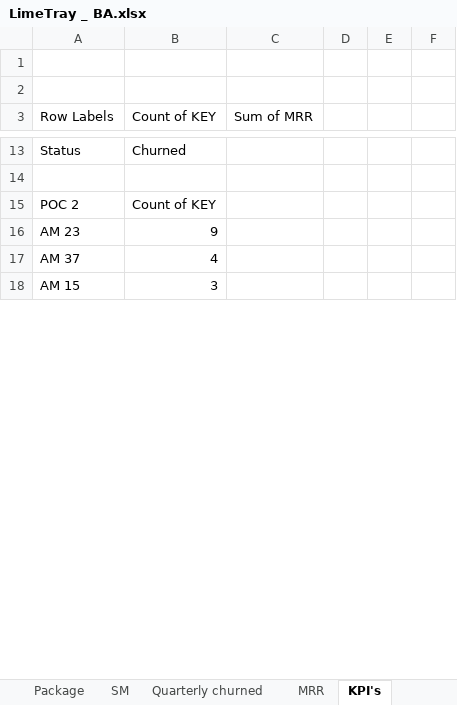
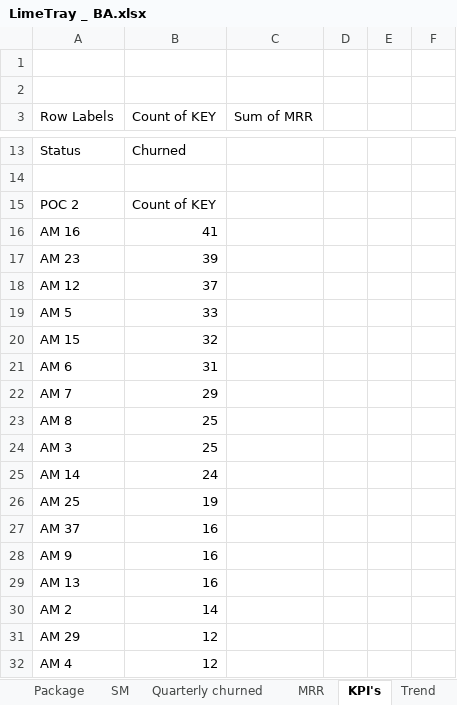
Before and after one commit to VIKAS-BUDHANI/Limetray_Analysis, an Excel workbook: LimeTray _ BA.xlsx, sheet KPI's, drawn as a sheet; only a part is shown, gaps mark what is left out; values as stored, in another font and other column widths than the file's, no borders; removed rows and columns are numbered as before the commit, all else as after; the diff covers the shown part only; the diff names each change by its address in the sheet, - before the commit and + after, or states it on an @@ line.

```diff
--- a/LimeTray _ BA.xlsx (sheet KPI's)
+++ b/LimeTray _ BA.xlsx (sheet KPI's)
+sheet tab: Trend
+row 16: AM 16 | 41
-B17 (Count of KEY): 9
+B17 (Count of KEY): 39
-row 17: AM 37 | 4
+row 18: AM 12 | 37
+row 19: AM 5 | 33
-B20 (Count of KEY): 3
+B20 (Count of KEY): 32
+row 21: AM 6 | 31
+row 22: AM 7 | 29
+row 23: AM 8 | 25
+row 24: AM 3 | 25
+row 25: AM 14 | 24
+row 26: AM 25 | 19
+row 27: AM 37 | 16
+row 28: AM 9 | 16
+row 29: AM 13 | 16
+row 30: AM 2 | 14
+row 31: AM 29 | 12
+row 32: AM 4 | 12
```
Also changed, not shown: 20 added rows, 2 removed rows and 23 edited cells elsewhere in this sheet, sheet MRR, sheet Churned reasons, sheet Package, sheet Raw Data, sheet Quarterly churned, charts or pictures.
